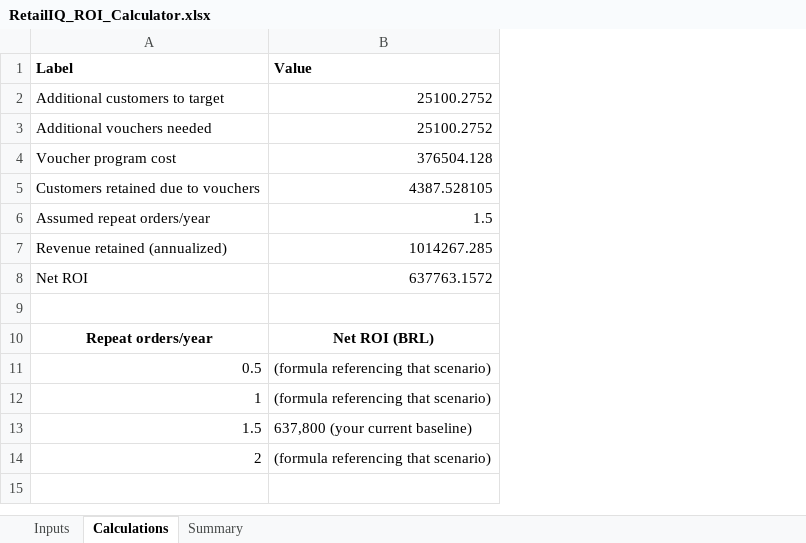
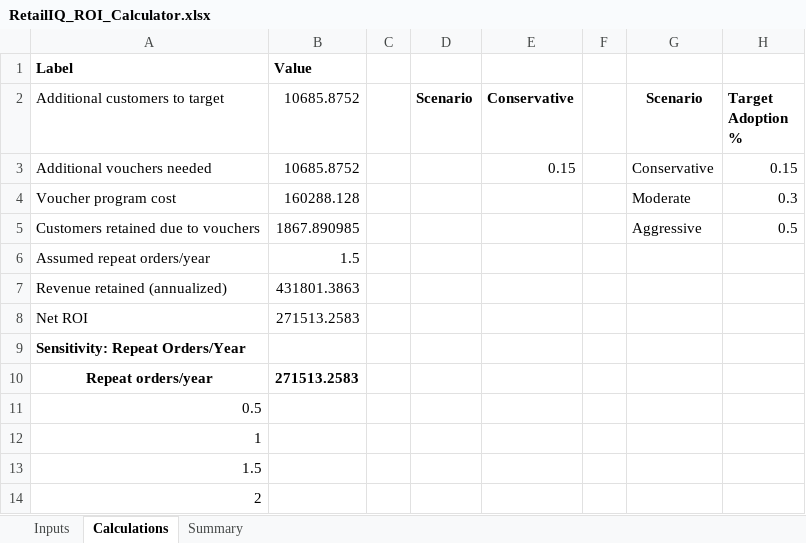
Before and after one commit to Visveswaranvisves/RetailIQ, an Excel workbook: excel/RetailIQ_ROI_Calculator.xlsx, sheet Calculations, drawn as a sheet; values as stored, in another font and other column widths than the file's, no borders; removed rows and columns are numbered as before the commit, all else as after; the diff names each change by its address in the sheet, - before the commit and + after, or states it on an @@ line.

Commit message:
feat: scenario dropdown + automated sensitivity data table

```diff
--- a/excel/RetailIQ_ROI_Calculator.xlsx (sheet Calculations)
+++ b/excel/RetailIQ_ROI_Calculator.xlsx (sheet Calculations)
-column B (25100.2752), row 1: Value; rows 3-14: 25100.2752 | 376504.128 | 4387.528105 | 1.5 | 1014267.285 | 637763.1572 |  | Net ROI (BRL) | (formula referencing that scenario) | (formula referencing that scenario) | 637,800 (your current baseline) | (formula referencing that scenario)
+column B (10685.8752), row 1: Value; rows 3-10: 10685.8752 | 160288.128 | 1867.890985 | 1.5 | 431801.3863 | 271513.2583 |  | 271513.2583
+column C, empty
+column D (Scenario), empty
+column E (Conservative), row 3: 0.15
+column F, empty
+column G (Scenario), rows 3-5: Conservative | Moderate | Aggressive
+column H (Target Adoption %), rows 3-5: 0.15 | 0.3 | 0.5
-A9 (Additional customers to target): (empty)
+A9 (Additional customers to target): Sensitivity: Repeat Orders/Year
```
Also changed, not shown: sheet Summary, sheet Inputs.
